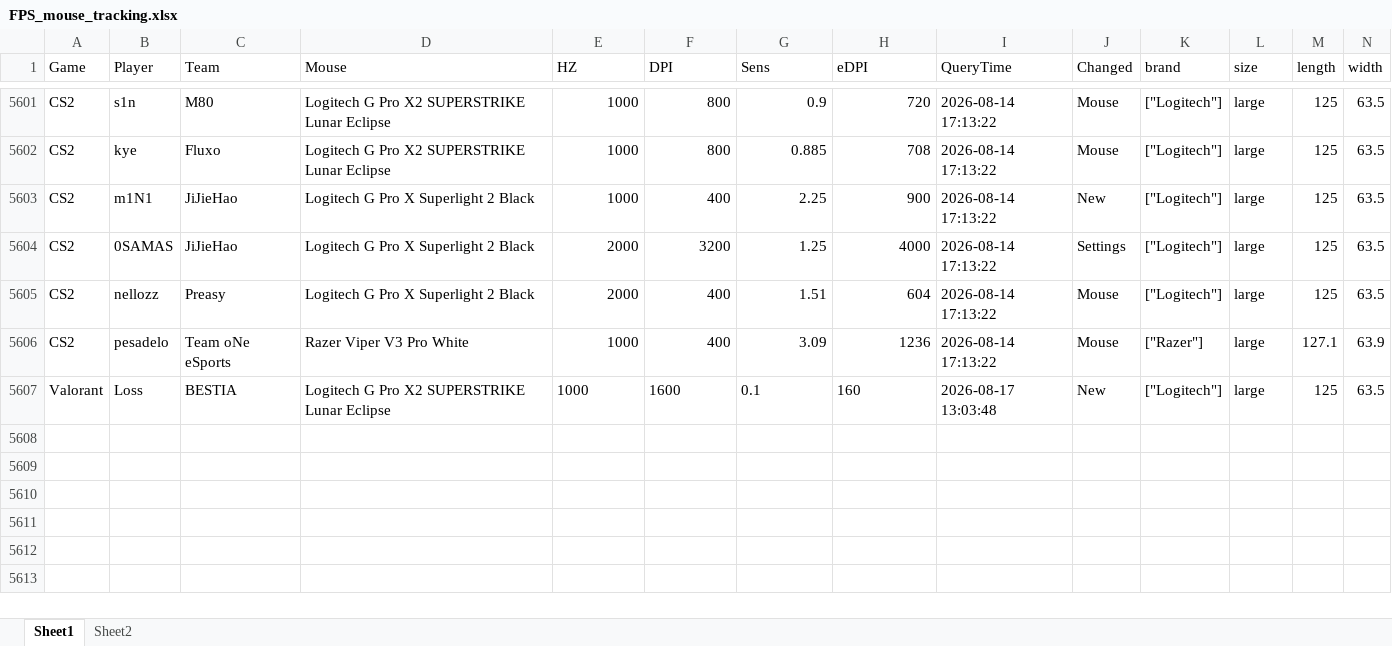
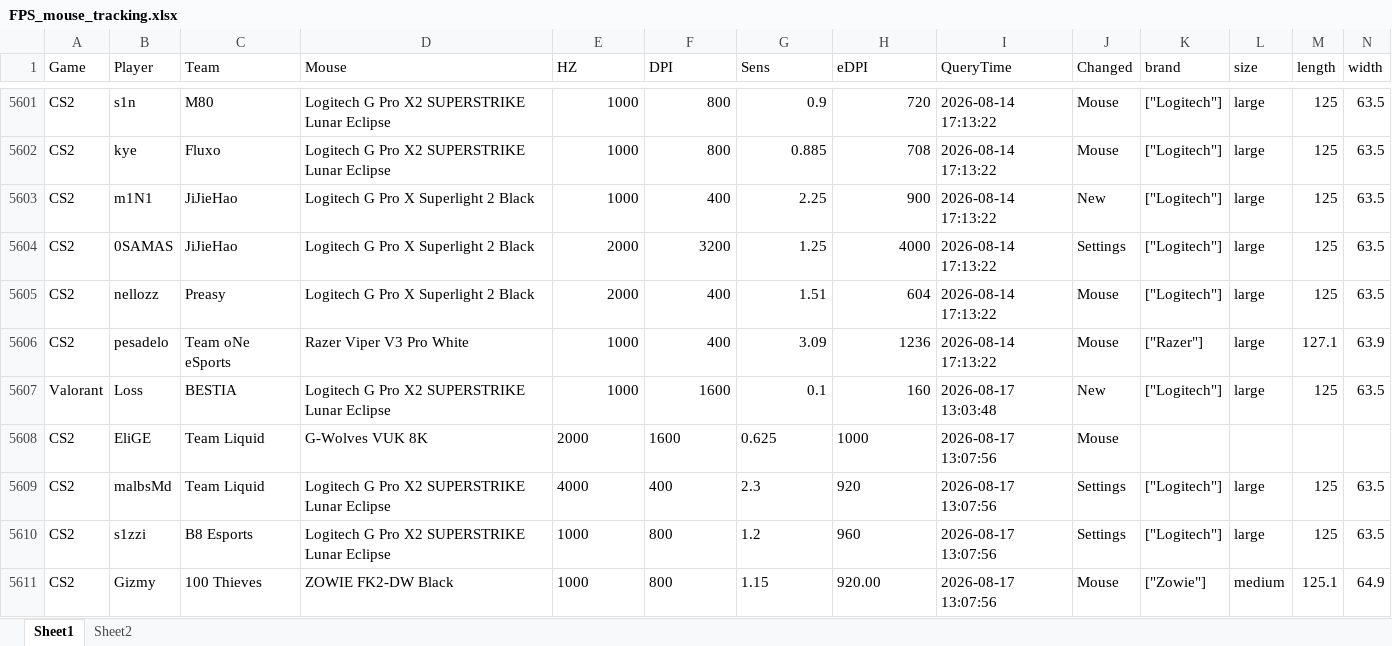
Before and after one commit to d20260323-jpg/CS2_Mouse_Tracker, an Excel workbook: FPS_mouse_tracking.xlsx, sheet Sheet1, drawn as a sheet; only a part is shown, gaps mark what is left out; values as stored, in another font and other column widths than the file's, no borders; rows hold the shown columns only; the diff names each change by its address in the sheet, - before the commit and + after, or states it on an @@ line.

Commit message:
auto update data (CS2 + Valorant)

```diff
--- a/FPS_mouse_tracking.xlsx (sheet Sheet1)
+++ b/FPS_mouse_tracking.xlsx (sheet Sheet1)
-E5607:H5607 alignment: left
+E5607:H5607 alignment: right
+row 5608: CS2 | EliGE | Team Liquid | G-Wolves VUK 8K | 2000 | 1600 | 0.625 | 1000 | 2026-08-17 13:07:56 | Mouse
+row 5609: CS2 | malbsMd | Team Liquid | Logitech G Pro X2 SUPERSTRIKE Lunar Eclipse | 4000 | 400 | 2.3 | 920 | 2026-08-17 13:07:56 | Settings | ["Logitech"] | large | 125 | 63.5
+row 5610: CS2 | s1zzi | B8 Esports | Logitech G Pro X2 SUPERSTRIKE Lunar Eclipse | 1000 | 800 | 1.2 | 960 | 2026-08-17 13:07:56 | Settings | ["Logitech"] | large | 125 | 63.5
+row 5611: CS2 | Gizmy | 100 Thieves | ZOWIE FK2-DW Black | 1000 | 800 | 1.15 | 920.00 | 2026-08-17 13:07:56 | Mouse | ["Zowie"] | medium | 125.1 | 64.9
```
